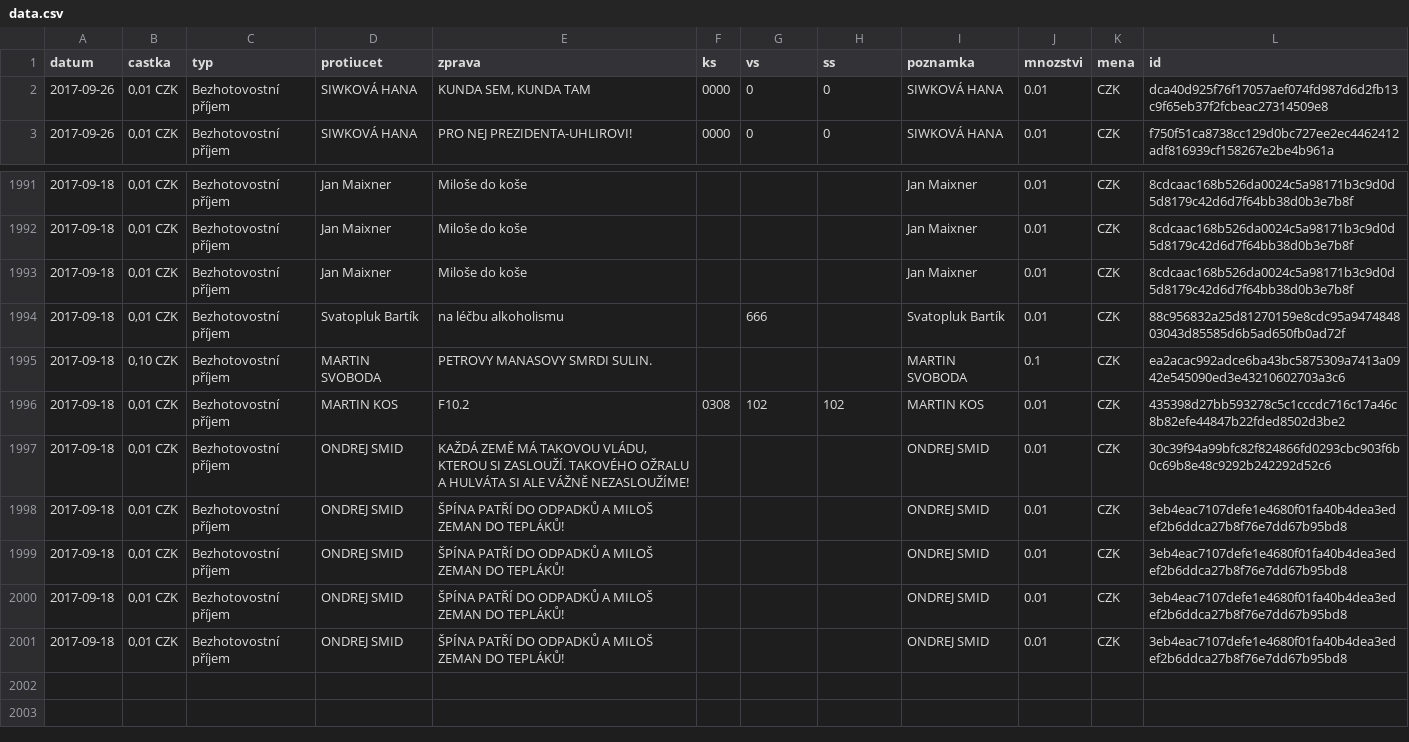
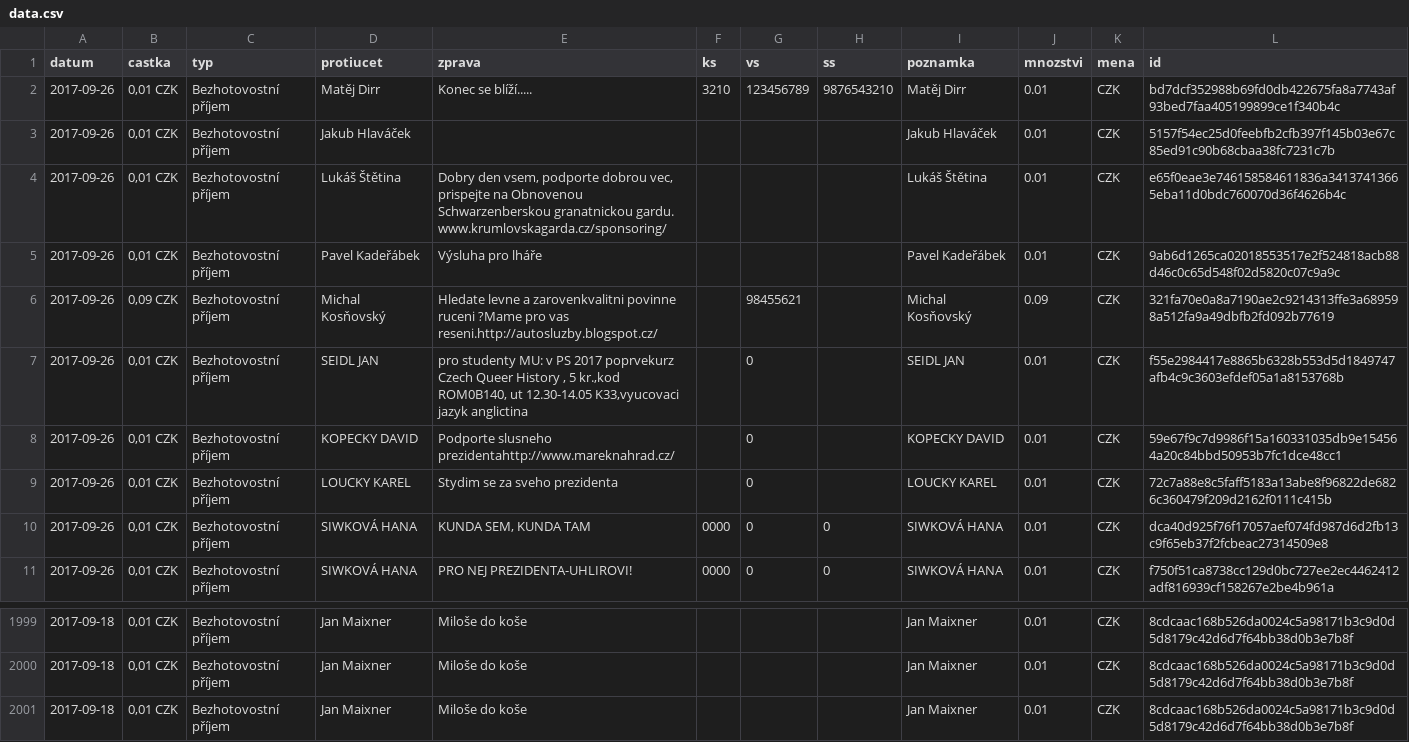
Before and after one commit to korczis/zeman-ucet, a CSV file: data/data.csv, drawn as a sheet; only a part is shown, gaps mark what is left out; removed rows and columns are numbered as before the commit, all else as after; the diff names each change by its address in the sheet, - before the commit and + after, or states it on an @@ line.

```diff
--- a/data/data.csv
+++ b/data/data.csv
+row 2: 2017-09-26 | 0,01 CZK | Bezhotovostní příjem | Matěj Dirr | Konec se blíží..... | 3210 | 123456789 | 9876543210 | Matěj Dirr | 0.01 | CZK | bd7dcf352988b69fd0db422675fa8a7743af93bed7faa405199899ce1f340b4c
+row 3: 2017-09-26 | 0,01 CZK | Bezhotovostní příjem | Jakub Hlaváček |  |  |  |  | Jakub Hlaváček | 0.01 | CZK | 5157f54ec25d0feebfb2cfb397f145b03e67c85ed91c90b68cbaa38fc7231c7b
+row 4: 2017-09-26 | 0,01 CZK | Bezhotovostní příjem | Lukáš Štětina | Dobry den vsem, podporte dobrou vec, prispejte na Obnovenou Schwarzenberskou granatnickou gardu. www.krumlovskagarda.cz/sponsoring/ |  |  |  | Lukáš Štětina | 0.01 | CZK | e65f0eae3e746158584611836a34137413665eba11d0bdc760070d36f4626b4c
+row 5: 2017-09-26 | 0,01 CZK | Bezhotovostní příjem | Pavel Kadeřábek | Výsluha pro lháře |  |  |  | Pavel Kadeřábek | 0.01 | CZK | 9ab6d1265ca02018553517e2f524818acb88d46c0c65d548f02d5820c07c9a9c
+row 6: 2017-09-26 | 0,09 CZK | Bezhotovostní příjem | Michal Kosňovský | Hledate levne a zarovenkvalitni povinne ruceni ?Mame pro vas reseni.http://autosluzby.blogspot.cz/ |  | 98455621 |  | Michal Kosňovský | 0.09 | CZK | 321fa70e0a8a7190ae2c9214313ffe3a689598a512fa9a49dbfb2fd092b77619
+row 7: 2017-09-26 | 0,01 CZK | Bezhotovostní příjem | SEIDL JAN | pro studenty MU: v PS 2017 poprvekurz Czech Queer History , 5 kr.,kod ROM0B140, ut 12.30-14.05 K33,vyucovaci jazyk anglictina |  | 0 |  | SEIDL JAN | 0.01 | CZK | f55e2984417e8865b6328b553d5d1849747afb4c9c3603efdef05a1a8153768b
+row 8: 2017-09-26 | 0,01 CZK | Bezhotovostní příjem | KOPECKY DAVID | Podporte slusneho prezidentahttp://www.mareknahrad.cz/ |  | 0 |  | KOPECKY DAVID | 0.01 | CZK | 59e67f9c7d9986f15a160331035db9e154564a20c84bbd50953b7fc1dce48cc1
+row 9: 2017-09-26 | 0,01 CZK | Bezhotovostní příjem | LOUCKY KAREL | Stydim se za sveho prezidenta |  | 0 |  | LOUCKY KAREL | 0.01 | CZK | 72c7a88e8c5faff5183a13abe8f96822de6826c360479f209d2162f0111c415b
-row 1994: 2017-09-18 | 0,01 CZK | Bezhotovostní příjem | Svatopluk Bartík | na léčbu alkoholismu |  | 666 |  | Svatopluk Bartík | 0.01 | CZK | 88c956832a25d81270159e8cdc95a947484803043d85585d6b5ad650fb0ad72f
-row 1995: 2017-09-18 | 0,10 CZK | Bezhotovostní příjem | MARTIN SVOBODA | PETROVY MANASOVY SMRDI SULIN. |  |  |  | MARTIN SVOBODA | 0.1 | CZK | ea2acac992adce6ba43bc5875309a7413a0942e545090ed3e43210602703a3c6
-row 1996: 2017-09-18 | 0,01 CZK | Bezhotovostní příjem | MARTIN KOS | F10.2 | 0308 | 102 | 102 | MARTIN KOS | 0.01 | CZK | 435398d27bb593278c5c1cccdc716c17a46c8b82efe44847b22fded8502d3be2
-row 1997: 2017-09-18 | 0,01 CZK | Bezhotovostní příjem | ONDREJ SMID | KAŽDÁ ZEMĚ MÁ TAKOVOU VLÁDU, KTEROU SI ZASLOUŽÍ. TAKOVÉHO OŽRALU A HULVÁTA SI ALE VÁŽNĚ NEZASLOUŽÍME! |  |  |  | ONDREJ SMID | 0.01 | CZK | 30c39f94a99bfc82f824866fd0293cbc903f6b0c69b8e48c9292b242292d52c6
-row 1998: 2017-09-18 | 0,01 CZK | Bezhotovostní příjem | ONDREJ SMID | ŠPÍNA PATŘÍ DO ODPADKŮ A MILOŠ ZEMAN DO TEPLÁKŮ! |  |  |  | ONDREJ SMID | 0.01 | CZK | 3eb4eac7107defe1e4680f01fa40b4dea3edef2b6ddca27b8f76e7dd67b95bd8
-row 1999: 2017-09-18 | 0,01 CZK | Bezhotovostní příjem | ONDREJ SMID | ŠPÍNA PATŘÍ DO ODPADKŮ A MILOŠ ZEMAN DO TEPLÁKŮ! |  |  |  | ONDREJ SMID | 0.01 | CZK | 3eb4eac7107defe1e4680f01fa40b4dea3edef2b6ddca27b8f76e7dd67b95bd8
-row 2000: 2017-09-18 | 0,01 CZK | Bezhotovostní příjem | ONDREJ SMID | ŠPÍNA PATŘÍ DO ODPADKŮ A MILOŠ ZEMAN DO TEPLÁKŮ! |  |  |  | ONDREJ SMID | 0.01 | CZK | 3eb4eac7107defe1e4680f01fa40b4dea3edef2b6ddca27b8f76e7dd67b95bd8
-row 2001: 2017-09-18 | 0,01 CZK | Bezhotovostní příjem | ONDREJ SMID | ŠPÍNA PATŘÍ DO ODPADKŮ A MILOŠ ZEMAN DO TEPLÁKŮ! |  |  |  | ONDREJ SMID | 0.01 | CZK | 3eb4eac7107defe1e4680f01fa40b4dea3edef2b6ddca27b8f76e7dd67b95bd8
```
Also changed, not shown: 1 other file.
